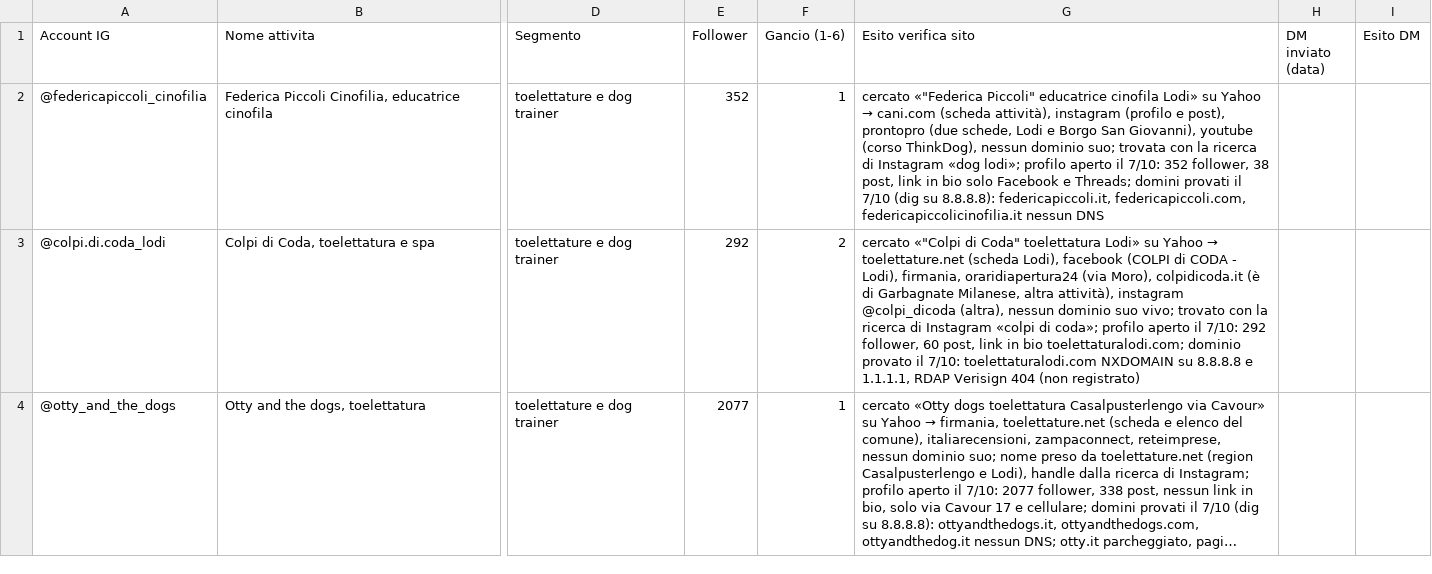
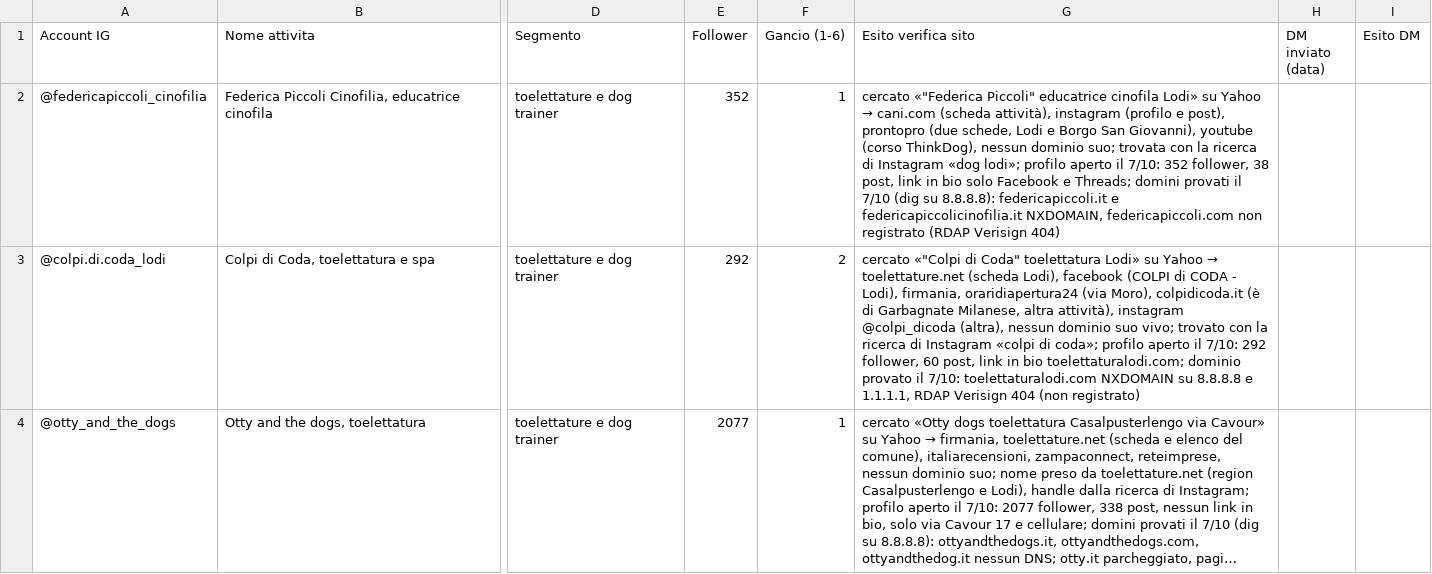
Before and after one commit to Nixo999/denki-brain, a CSV file: 02-Sales/liste/2026-10-07-instagram-siti-lo-toelettature.csv, drawn as a sheet; only a part is shown, gaps mark what is left out; long unchanged cells end in …; the diff covers the shown part only; the diff names each change by its address in the sheet, - before the commit and + after, or states it on an @@ line.

```diff
--- a/02-Sales/liste/2026-10-07-instagram-siti-lo-toelettature.csv
+++ b/02-Sales/liste/2026-10-07-instagram-siti-lo-toelettature.csv
-G2 (Esito verifica sito): …su 8.8.8.8): federicapiccoli.it, federicapiccoli.com, federicapiccolicinofilia.it nessun DNS
+G2 (Esito verifica sito): …su 8.8.8.8): federicapiccoli.it e federicapiccolicinofilia.it NXDOMAIN, federicapiccoli.com non registrato (RDAP Verisign 404)
```
Also changed, not shown: 1 edited cell elsewhere in this file, 02-Sales/liste/2026-10-07-instagram-siti-bs-trainer.csv, 02-Sales/liste/2026-10-07-instagram-siti-mi-tatuatori.csv, 1 other file.
